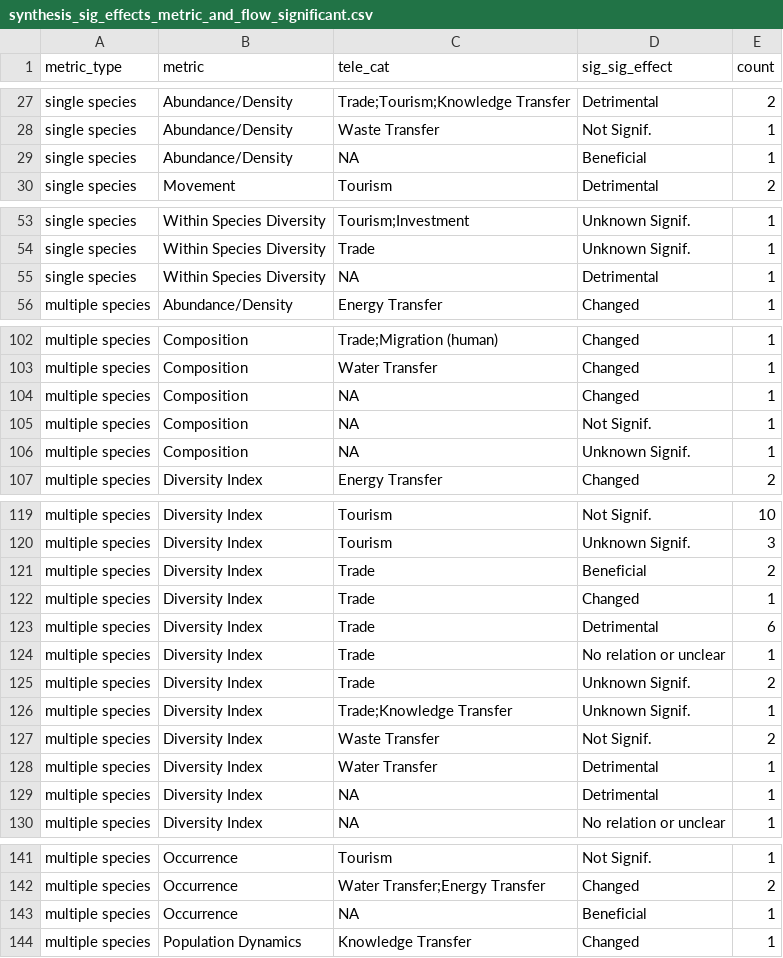
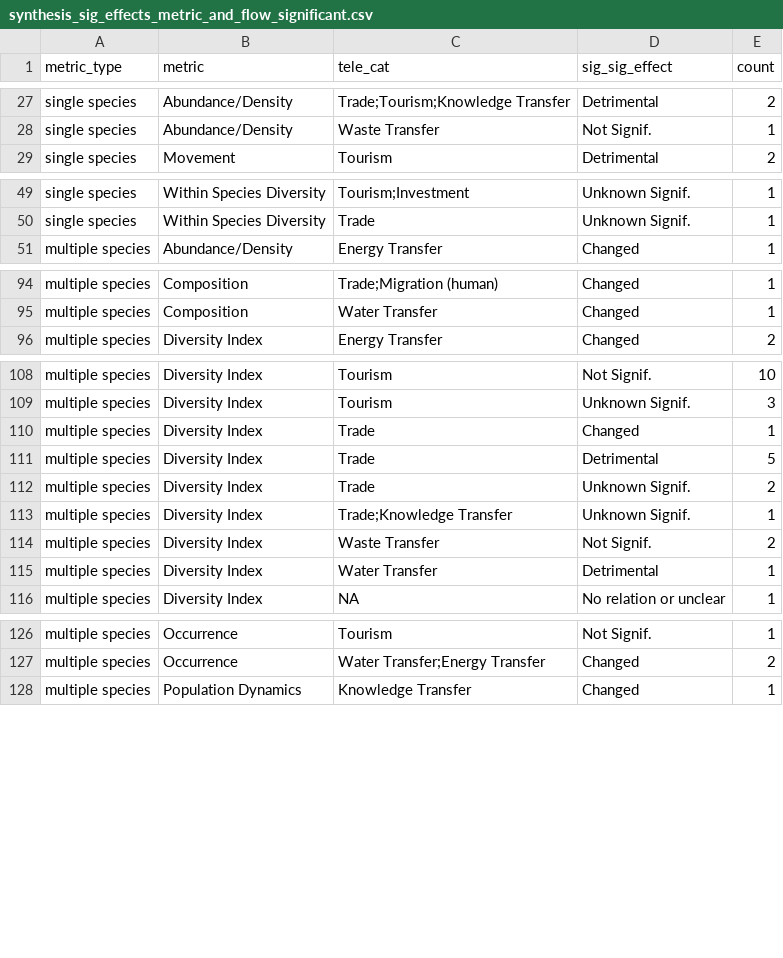
Before and after one commit to hovisci/MCBD, a CSV file: results/synthesis_sig_effects_metric_and_flow_significant.csv, drawn as a sheet; only a part is shown, gaps mark what is left out; the diff covers the shown part only.

```diff
--- a/results/synthesis_sig_effects_metric_and_flow_significant.csv
+++ b/results/synthesis_sig_effects_metric_and_flow_significant.csv
@@ -28,3 +28,2 @@
 "single species","Abundance/Density","Waste Transfer","Not Signif.",1
-"single species","Abundance/Density",NA,"Beneficial",1
 "single species","Movement","Tourism","Detrimental",2
@@ -54,3 +50,2 @@
 "single species","Within Species Diversity","Trade","Unknown Signif.",1
-"single species","Within Species Diversity",NA,"Detrimental",1
 "multiple species","Abundance/Density","Energy Transfer","Changed",1
@@ -103,5 +95,2 @@
 "multiple species","Composition","Water Transfer","Changed",1
-"multiple species","Composition",NA,"Changed",1
-"multiple species","Composition",NA,"Not Signif.",1
-"multiple species","Composition",NA,"Unknown Signif.",1
 "multiple species","Diversity Index","Energy Transfer","Changed",2
@@ -120,6 +109,4 @@
 "multiple species","Diversity Index","Tourism","Unknown Signif.",3
-"multiple species","Diversity Index","Trade","Beneficial",2
 "multiple species","Diversity Index","Trade","Changed",1
-"multiple species","Diversity Index","Trade","Detrimental",6
-"multiple species","Diversity Index","Trade","No relation or unclear",1
+"multiple species","Diversity Index","Trade","Detrimental",5
 "multiple species","Diversity Index","Trade","Unknown Signif.",2
@@ -128,3 +115,2 @@
 "multiple species","Diversity Index","Water Transfer","Detrimental",1
-"multiple species","Diversity Index",NA,"Detrimental",1
 "multiple species","Diversity Index",NA,"No relation or unclear",1
@@ -142,3 +127,2 @@
 "multiple species","Occurrence","Water Transfer;Energy Transfer","Changed",2
-"multiple species","Occurrence",NA,"Beneficial",1
 "multiple species","Population Dynamics","Knowledge Transfer","Changed",1
```
Also changed, not shown: 11 removed rows and 12 edited cells elsewhere in this file, data/pct_tc_CLH.csv, results/synthesis_sig_effects_metric_and_flow.csv, 18 other files.
